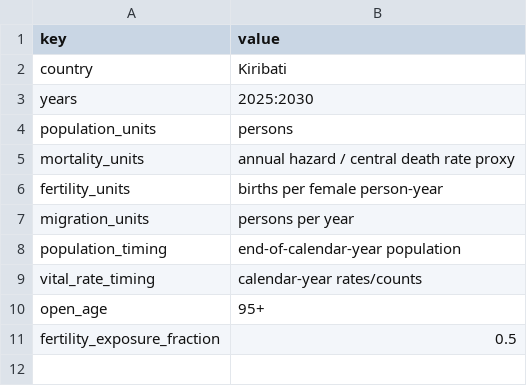
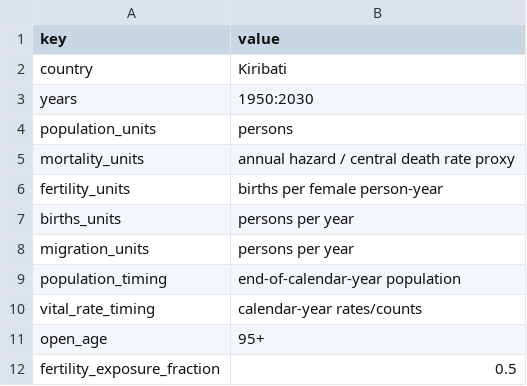
Before and after one commit to michaeltmeehan/tb-kiribati-julia, a CSV file: data/wpp2024/metadata.csv, drawn as a sheet.

```diff
--- a/data/wpp2024/metadata.csv
+++ b/data/wpp2024/metadata.csv
@@ -2,3 +2,3 @@ key,value
 country,Kiribati
-years,2025:2030
+years,1950:2030
 population_units,persons
@@ -6,2 +6,3 @@ mortality_units,annual hazard / central death rate proxy
 fertility_units,births per female person-year
+births_units,persons per year
 migration_units,persons per year
```
Also changed, not shown: 15 other files.
